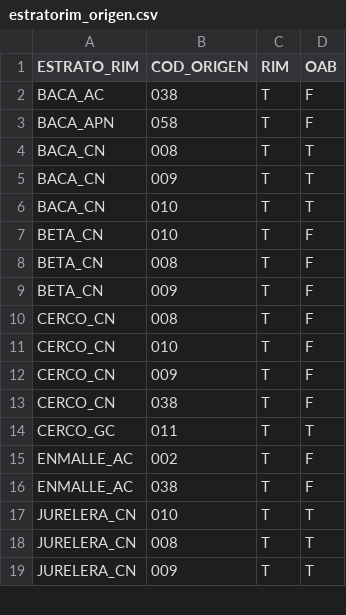
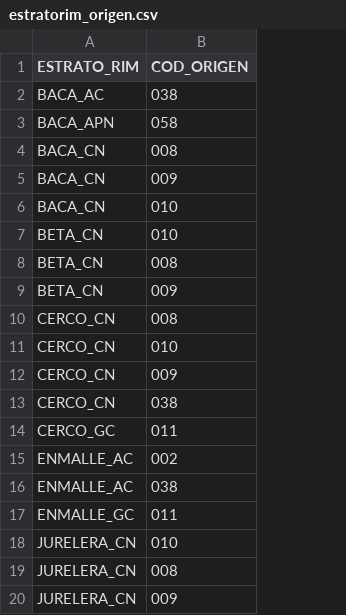
Before and after one commit to Eucrow/sapmuebase, a CSV file: data-raw/estratorim_origen.csv, drawn as a sheet; only a part is shown; removed rows and columns are numbered as before the commit, all else as after; the diff names each change by its address in the sheet, - before the commit and + after, or states it on an @@ line.

Commit message:
Update datasets.

```diff
--- a/data-raw/estratorim_origen.csv
+++ b/data-raw/estratorim_origen.csv
-column C (RIM), rows 2-19: all T
-column D (OAB), rows 2-19: F | F | T | T | T | F | F | F | F | F | F | F | T | F | F | T | T | T
+row 17: ENMALLE_GC | 011
```
Also changed, not shown: data-raw/estrato_rim.csv, data-raw/estratorim_arte.csv, 51 other files.
